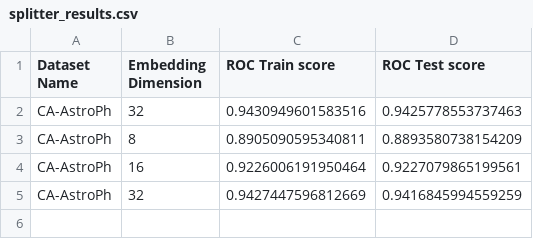
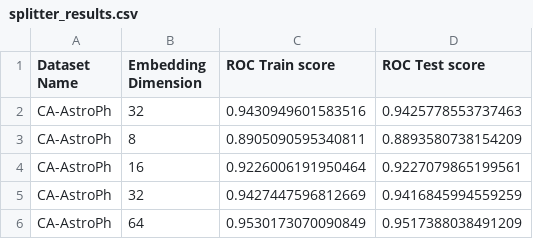
Before and after one commit to Jamal-dev/SPLITTER_LINK_PREDICTION, a CSV file: Link_Prediction/Results/splitter_results.csv, drawn as a sheet; the diff names each change by its address in the sheet, - before the commit and + after, or states it on an @@ line.

```diff
--- a/Link_Prediction/Results/splitter_results.csv
+++ b/Link_Prediction/Results/splitter_results.csv
+row 6: CA-AstroPh | 64 | 0.9530173070090849 | 0.9517388038491209
```
Also changed, not shown: 3 other files.
